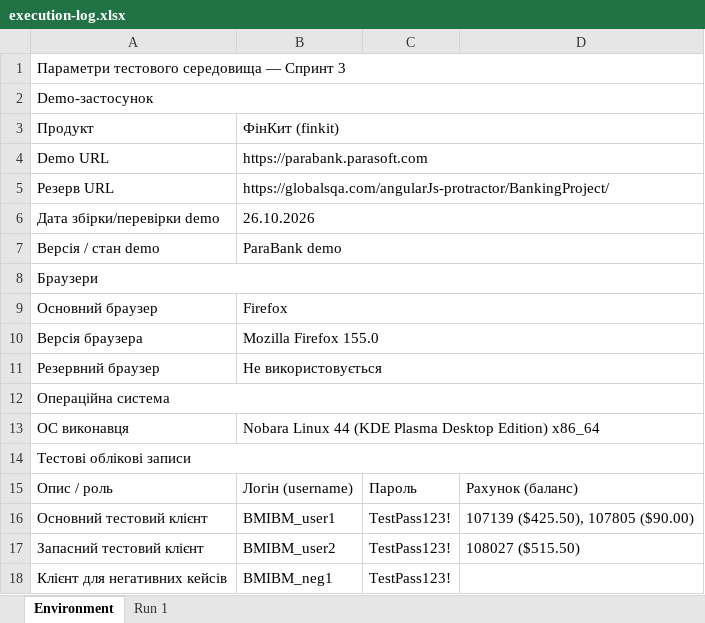
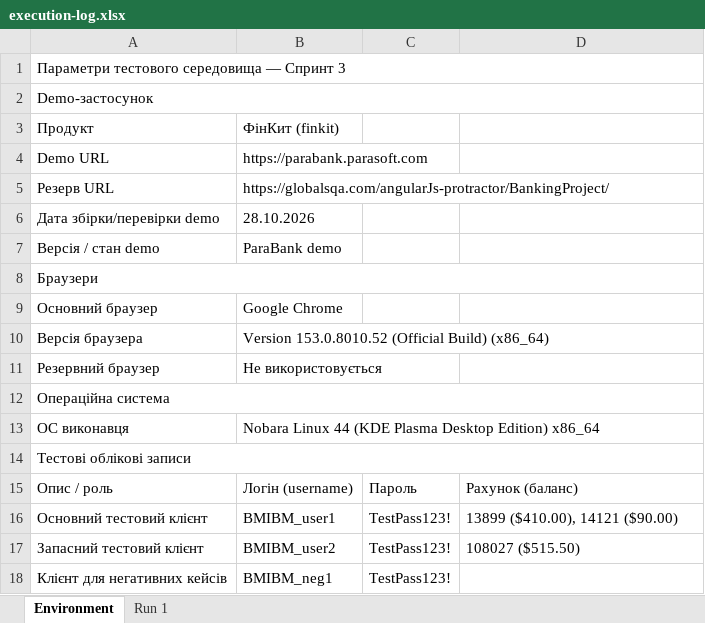
Before and after one commit to LuciferKPI/BMIBM-banking, an Excel workbook: docs/sprint3/execution-log.xlsx, sheet Environment, drawn as a sheet; values as stored, in another font and other column widths than the file's, no cell formats; the diff names each change by its address in the sheet, - before the commit and + after, or states it on an @@ line.

```diff
--- a/docs/sprint3/execution-log.xlsx (sheet Environment)
+++ b/docs/sprint3/execution-log.xlsx (sheet Environment)
-B3:D3 merged
-B4:D4 merged
-B5:D5 merged
-B6: 26.10.2026
+B6: 28.10.2026
-B6:D6 merged
-B7:D7 merged
-B9: Firefox
+B9: Google Chrome
-B9:D9 merged
-B10: Mozilla Firefox 155.0
+B10: Version 153.0.8010.52 (Official Build) (x86_64)
-B10:D10 merged
-B11:D11 merged
-B13:D13 merged
-D16: 107139 ($425.50), 107805 ($90.00)
+D16: 13899 ($410.00), 14121 ($90.00)
```
Also changed, not shown: sheet Run 1, cell formats.
